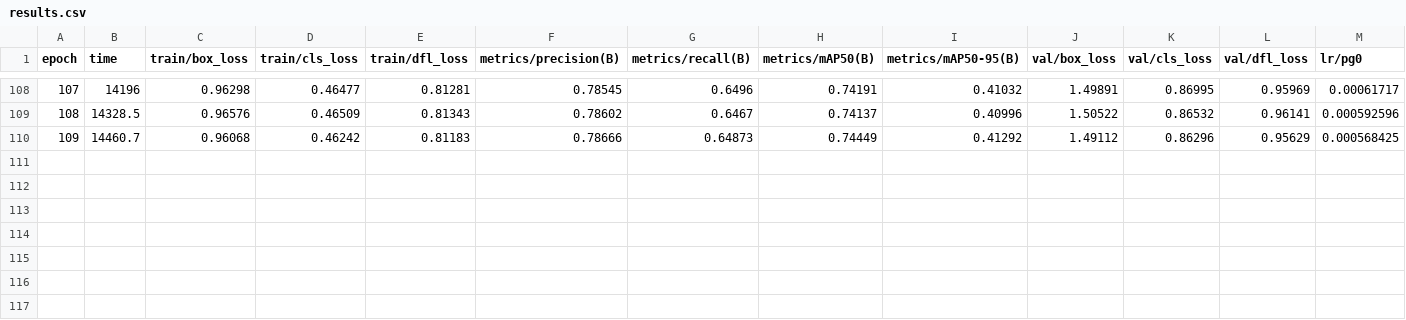
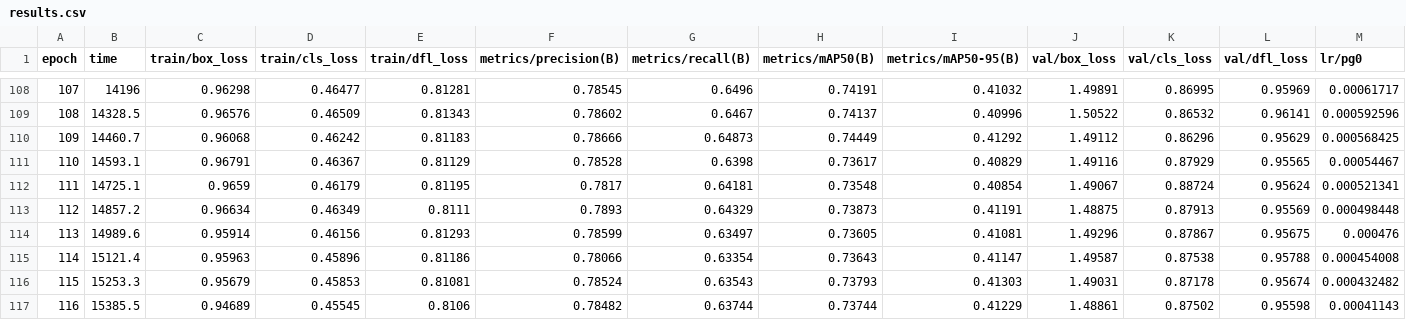
Before and after one commit to yxxz123/YOLO_Thesis, a CSV file: runs/detect/stage3_fast_screen/YOLO11s-DySample-P2Bridge-MLCA-TD-EDDConv-P3/results.csv, drawn as a sheet; only a part is shown, gaps mark what is left out; rows hold the shown columns only; the diff names each change by its address in the sheet, - before the commit and + after, or states it on an @@ line.

Commit message:
Update YOLO model code

```diff
--- a/runs/detect/stage3_fast_screen/YOLO11s-DySample-P2Bridge-MLCA-TD-EDDConv-P3/results.csv
+++ b/runs/detect/stage3_fast_screen/YOLO11s-DySample-P2Bridge-MLCA-TD-EDDConv-P3/results.csv
+row 111: 110 | 14593.1 | 0.96791 | 0.46367 | 0.81129 | 0.78528 | 0.6398 | 0.73617 | 0.40829 | 1.49116 | 0.87929 | 0.95565 | 0.00054467
+row 112: 111 | 14725.1 | 0.9659 | 0.46179 | 0.81195 | 0.7817 | 0.64181 | 0.73548 | 0.40854 | 1.49067 | 0.88724 | 0.95624 | 0.000521341
+row 113: 112 | 14857.2 | 0.96634 | 0.46349 | 0.8111 | 0.7893 | 0.64329 | 0.73873 | 0.41191 | 1.48875 | 0.87913 | 0.95569 | 0.000498448
+row 114: 113 | 14989.6 | 0.95914 | 0.46156 | 0.81293 | 0.78599 | 0.63497 | 0.73605 | 0.41081 | 1.49296 | 0.87867 | 0.95675 | 0.000476
+row 115: 114 | 15121.4 | 0.95963 | 0.45896 | 0.81186 | 0.78066 | 0.63354 | 0.73643 | 0.41147 | 1.49587 | 0.87538 | 0.95788 | 0.000454008
+row 116: 115 | 15253.3 | 0.95679 | 0.45853 | 0.81081 | 0.78524 | 0.63543 | 0.73793 | 0.41303 | 1.49031 | 0.87178 | 0.95674 | 0.000432482
+row 117: 116 | 15385.5 | 0.94689 | 0.45545 | 0.8106 | 0.78482 | 0.63744 | 0.73744 | 0.41229 | 1.48861 | 0.87502 | 0.95598 | 0.00041143
```
Also changed, not shown: 23 other files.
